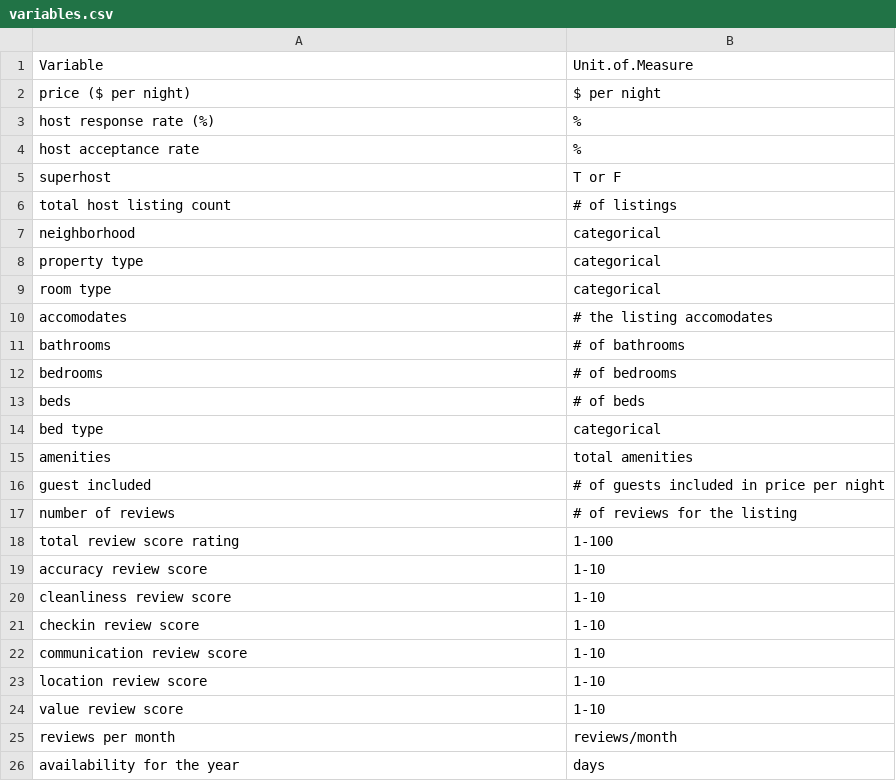
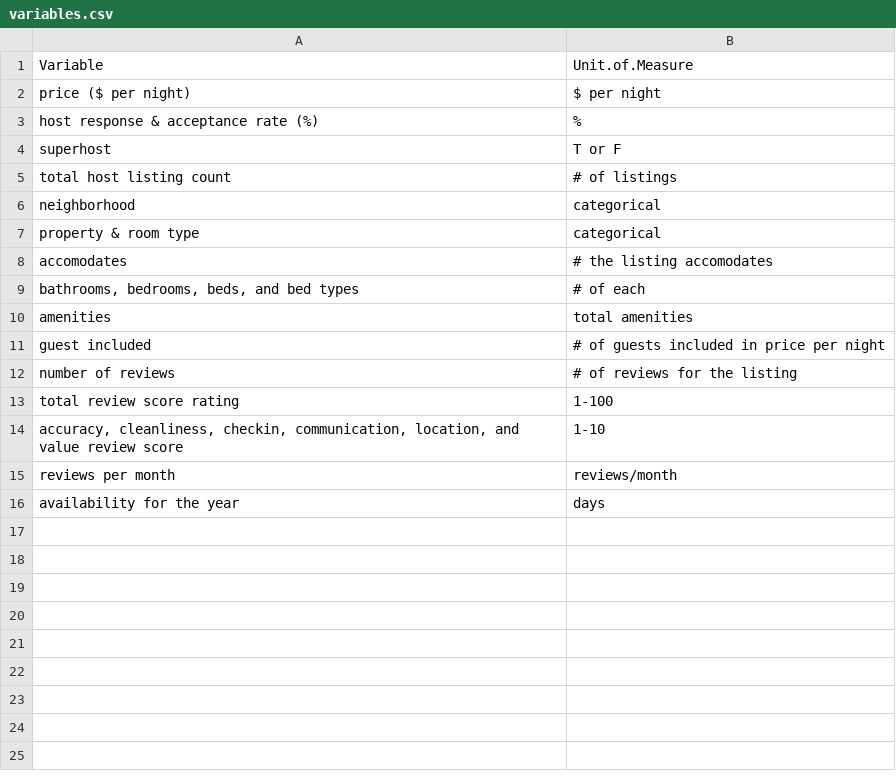
Before and after one commit to sarenehan/stat-504-airbnb, a CSV file: data/variables.csv, drawn as a sheet.

Commit message:
consolidated variables into buckets

```diff
--- a/data/variables.csv
+++ b/data/variables.csv
@@ -2,4 +2,3 @@
 "price ($ per night)","$ per night"
-"host response rate (%)","%"
-"host acceptance rate","%"
+"host response & acceptance rate (%)","%"
 "superhost","T or F"
@@ -7,9 +6,5 @@
 "neighborhood","categorical"
-"property type","categorical"
-"room type","categorical"
+"property & room type","categorical"
 "accomodates","# the listing accomodates"
-"bathrooms","# of bathrooms"
-"bedrooms","# of bedrooms"
-"beds","# of beds"
-"bed type","categorical"
+"bathrooms, bedrooms, beds, and bed types","# of each"
 "amenities","total amenities"
@@ -18,8 +13,3 @@
 "total review score rating","1-100"
-"accuracy review score","1-10"
-"cleanliness review score","1-10"
-"checkin review score","1-10"
-"communication review score","1-10"
-"location review score","1-10"
-"value review score","1-10"
+"accuracy, cleanliness, checkin, communication, location, and value review score","1-10"
 "reviews per month","reviews/month"
```
Also changed, not shown: 2 other files.
